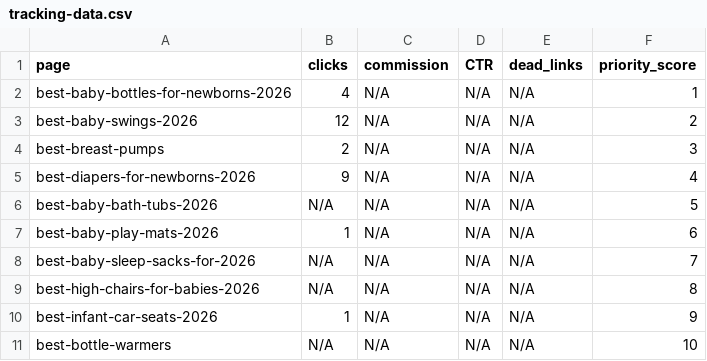
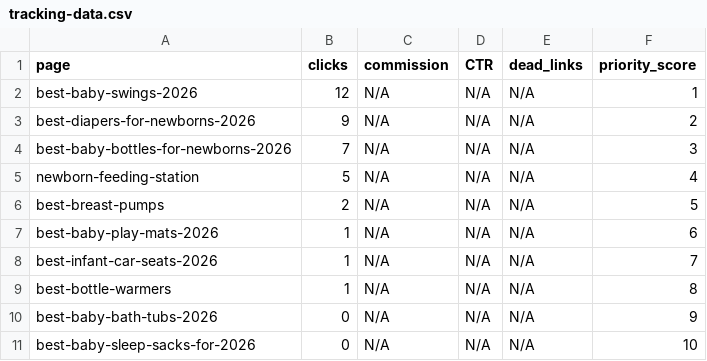
Before and after one commit to thangnq95/mombabypicks, a CSV file: pipeline/tracking-data.csv, drawn as a sheet.

Commit message:
Refine conversion funnels and tracking

```diff
--- a/pipeline/tracking-data.csv
+++ b/pipeline/tracking-data.csv
@@ -1,11 +1,11 @@
 page,clicks,commission,CTR,dead_links,priority_score
-best-baby-bottles-for-newborns-2026,4,N/A,N/A,N/A,1
-best-baby-swings-2026,12,N/A,N/A,N/A,2
-best-breast-pumps,2,N/A,N/A,N/A,3
-best-diapers-for-newborns-2026,9,N/A,N/A,N/A,4
-best-baby-bath-tubs-2026,N/A,N/A,N/A,N/A,5
+best-baby-swings-2026,12,N/A,N/A,N/A,1
+best-diapers-for-newborns-2026,9,N/A,N/A,N/A,2
+best-baby-bottles-for-newborns-2026,7,N/A,N/A,N/A,3
+newborn-feeding-station,5,N/A,N/A,N/A,4
+best-breast-pumps,2,N/A,N/A,N/A,5
 best-baby-play-mats-2026,1,N/A,N/A,N/A,6
-best-baby-sleep-sacks-for-2026,N/A,N/A,N/A,N/A,7
-best-high-chairs-for-babies-2026,N/A,N/A,N/A,N/A,8
-best-infant-car-seats-2026,1,N/A,N/A,N/A,9
-best-bottle-warmers,N/A,N/A,N/A,N/A,10
+best-infant-car-seats-2026,1,N/A,N/A,N/A,7
+best-bottle-warmers,1,N/A,N/A,N/A,8
+best-baby-bath-tubs-2026,0,N/A,N/A,N/A,9
+best-baby-sleep-sacks-for-2026,0,N/A,N/A,N/A,10
```
Also changed, not shown: 22 other files.
